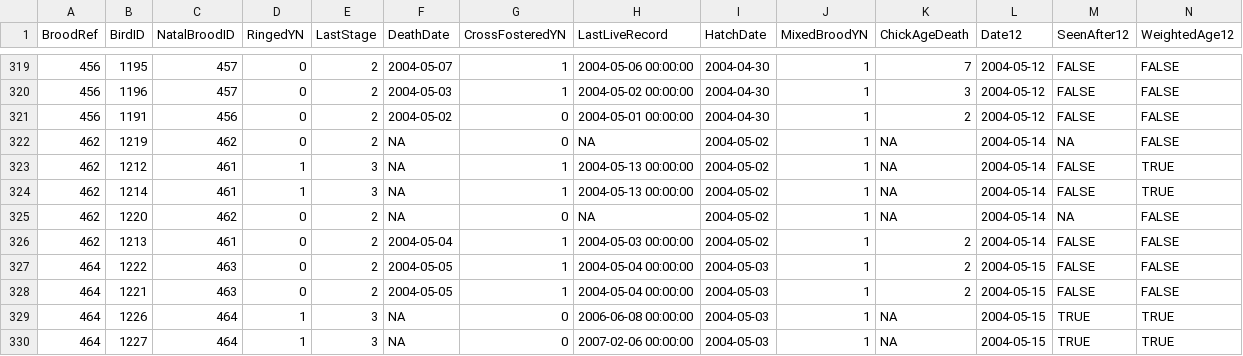
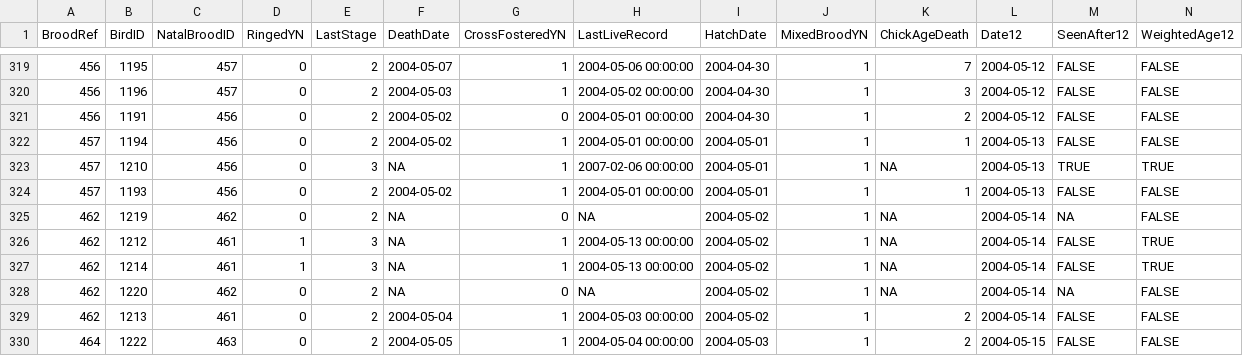
Before and after one commit to MalikaIhle/ProvisioningDataCombination, a CSV file: R_Selected&RandomizedData/R_MY_TABLE_perChick_All.csv, drawn as a sheet; only a part is shown, gaps mark what is left out; the shorter side is filled out with more unchanged rows; rows hold the shown columns only; the diff names each change by its address in the sheet, - before the commit and + after, or states it on an @@ line.

Commit message:
add brood 457 (Julias mess) to chick all table

```diff
--- a/R_Selected&RandomizedData/R_MY_TABLE_perChick_All.csv
+++ b/R_Selected&RandomizedData/R_MY_TABLE_perChick_All.csv
+row 322: 457 | 1194 | 456 | 0 | 2 | 2004-05-02 | 1 | 2004-05-01 00:00:00 | 2004-05-01 | 1 | 1 | 2004-05-13 | FALSE | FALSE
+row 323: 457 | 1210 | 456 | 0 | 3 | NA | 1 | 2007-02-06 00:00:00 | 2004-05-01 | 1 | NA | 2004-05-13 | TRUE | TRUE
+row 324: 457 | 1193 | 456 | 0 | 2 | 2004-05-02 | 1 | 2004-05-01 00:00:00 | 2004-05-01 | 1 | 1 | 2004-05-13 | FALSE | FALSE
```
Also changed, not shown: 1 other file.
